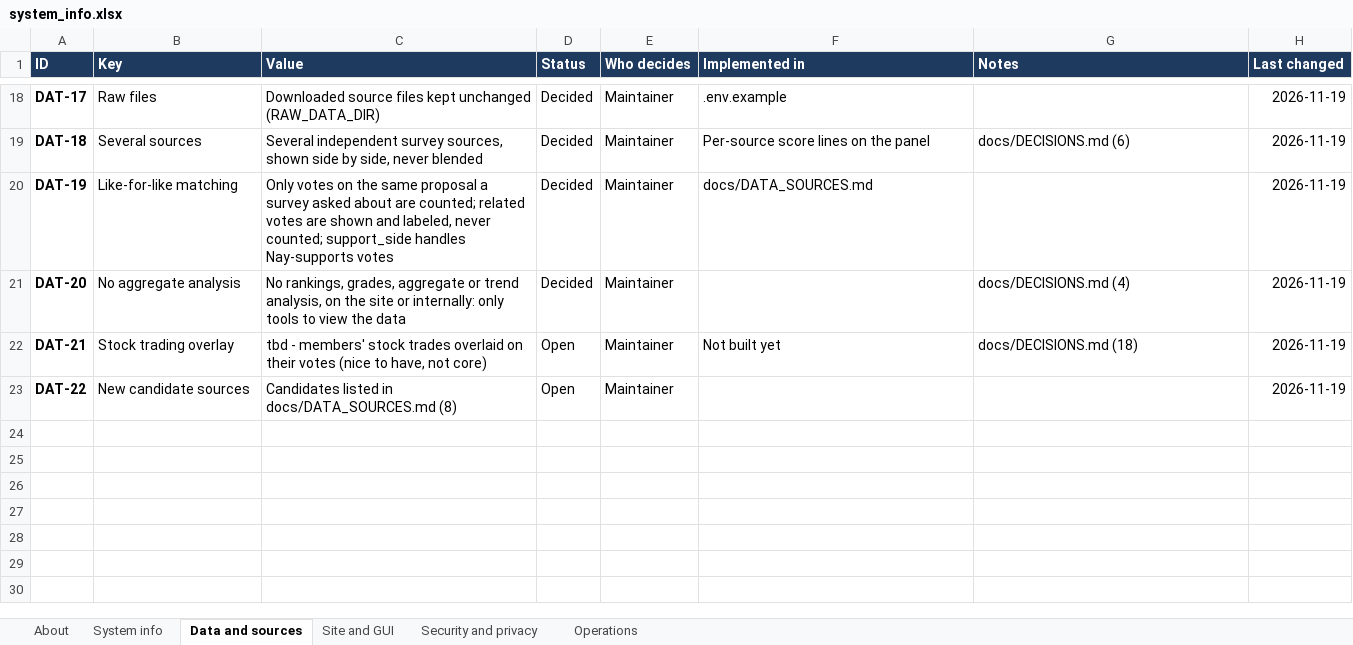
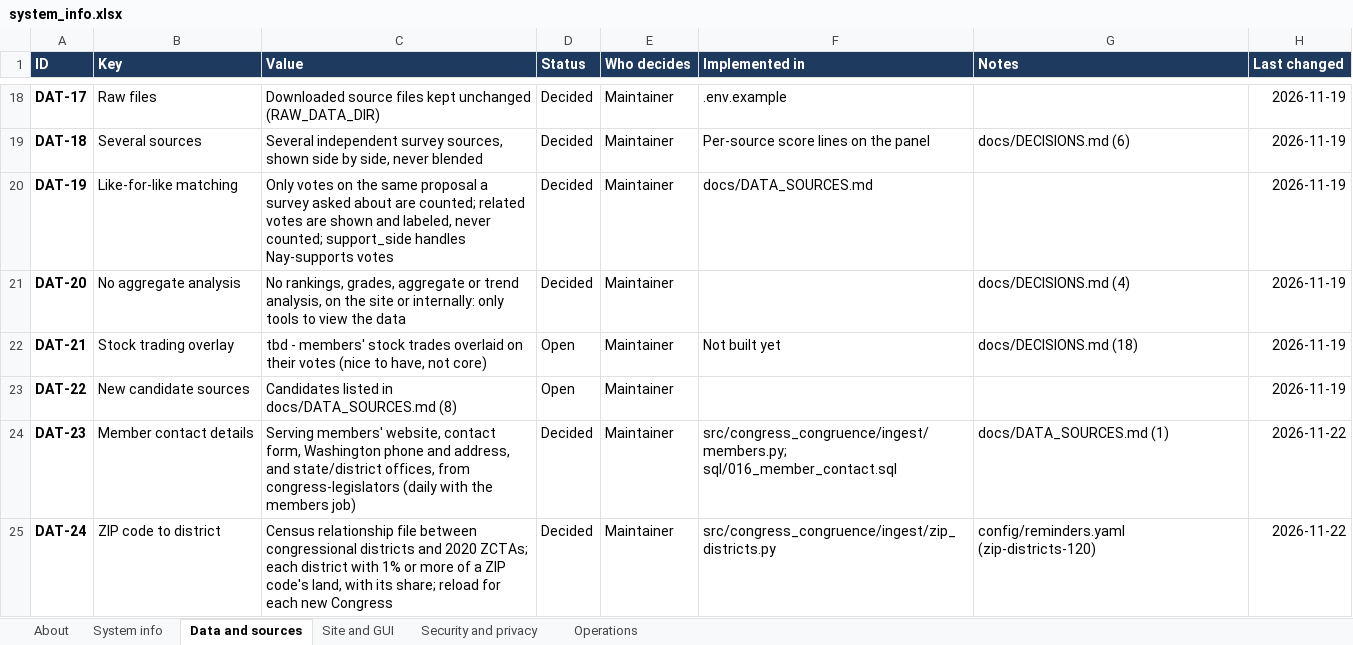
Before and after one commit to uscongressvsvoters/congress-congruence, an Excel workbook: docs/system_info.xlsx, sheet Data and sources, drawn as a sheet; only a part is shown, gaps mark what is left out; values as stored, in another font and other column widths than the file's, no borders; conditional formats not drawn; the diff names each change by its address in the sheet, - before the commit and + after, or states it on an @@ line.

```diff
--- a/docs/system_info.xlsx (sheet Data and sources)
+++ b/docs/system_info.xlsx (sheet Data and sources)
+row 24: DAT-23 | Member contact details | Serving members' website, contact form, Washington phone and address, and state/district offices, from congress-legislators (daily with the members job) | Decided | Maintainer | src/congress_congruence/ingest/members.py; sql/016_member_contact.sql | docs/DATA_SOURCES.md (1) | 2026-11-22
+row 25: DAT-24 | ZIP code to district | Census relationship file between congressional districts and 2020 ZCTAs; each district with 1% or more of a ZIP code's land, with its share; reload for each new Congress | Decided | Maintainer | src/congress_congruence/ingest/zip_districts.py | config/reminders.yaml (zip-districts-120) | 2026-11-22
```
Also changed, not shown: sheet Site and GUI, 21 other files.
